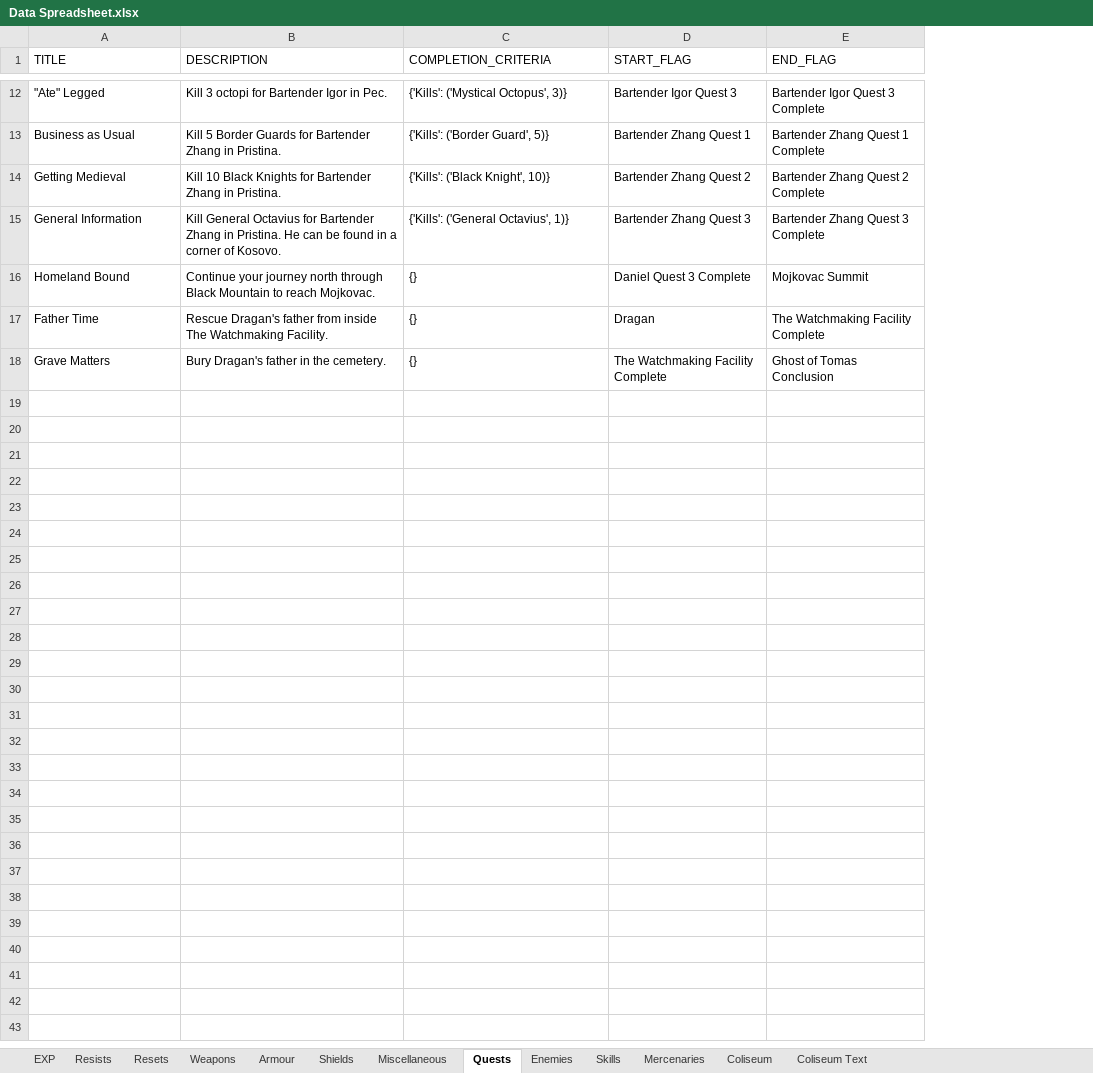
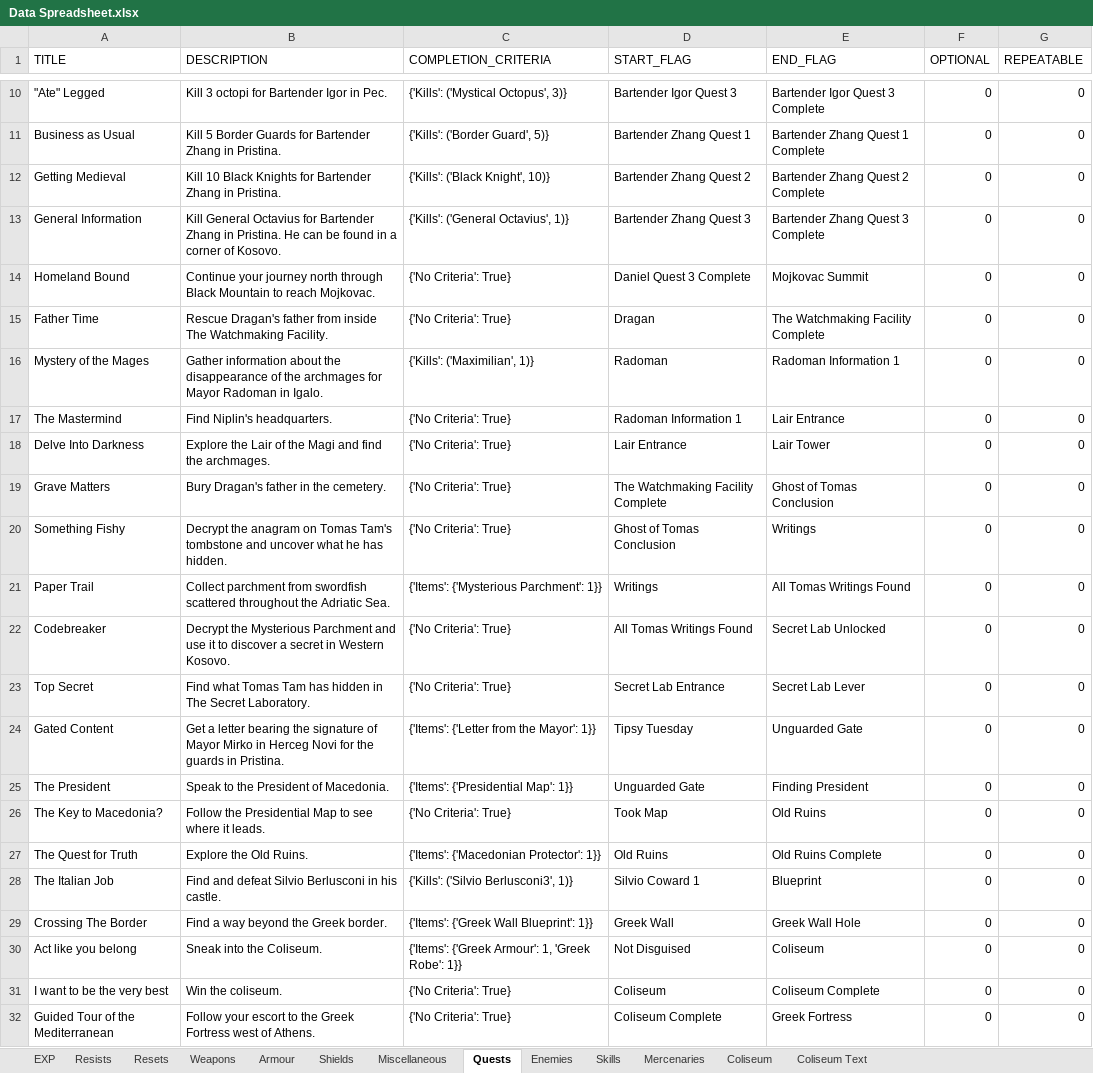
Before and after one commit to 1bengardner/toshes-quest-ii, an Excel workbook: data/Data Spreadsheet.xlsx, sheet Quests, drawn as a sheet; only a part is shown, gaps mark what is left out; values as stored, in another font and other column widths than the file's, no borders; addresses are those after the commit; the diff covers the shown part only; the diff names each change by its address in the sheet, - before the commit and + after, or states it on an @@ line.

Commit message:
Make a bunch of changes
Holiday
- Add 2 Christmas items
- Add gun weapon type
- Add Ryfil the Kid event

Quests
- Fill out quests
- Add indicators for optional and repeatable quests
- Improve visual quest layout
- Fix up some flags to integrate with quests

Rumadan Hideout
- Allow Oseku Shield to be picked up again if dropped

General
- Convert files automatically that fail to open

```diff
--- a/data/Data Spreadsheet.xlsx (sheet Quests)
+++ b/data/Data Spreadsheet.xlsx (sheet Quests)
+column F (OPTIONAL), rows 10-15: all 0; row 19: 0
+column G (REPEATABLE), rows 10-15: all 0; row 19: 0
-C14:C15 (COMPLETION_CRITERIA): {}
+C14:C15 (COMPLETION_CRITERIA): {'No Criteria': True}
+row 16: Mystery of the Mages | Gather information about the disappearance of the archmages for Mayor Radoman in Igalo. | {'Kills': ('Maximilian', 1)} | Radoman | Radoman Information 1 | 0 | 0
+row 17: The Mastermind | Find Niplin's headquarters. | {'No Criteria': True} | Radoman Information 1 | Lair Entrance | 0 | 0
+row 18: Delve Into Darkness | Explore the Lair of the Magi and find the archmages. | {'No Criteria': True} | Lair Entrance | Lair Tower | 0 | 0
-C19 (COMPLETION_CRITERIA): {}
+C19 (COMPLETION_CRITERIA): {'No Criteria': True}
+row 20: Something Fishy | Decrypt the anagram on Tomas Tam's tombstone and uncover what he has hidden. | {'No Criteria': True} | Ghost of Tomas Conclusion | Writings | 0 | 0
+row 21: Paper Trail | Collect parchment from swordfish scattered throughout the Adriatic Sea. | {'Items': {'Mysterious Parchment': 1}} | Writings | All Tomas Writings Found | 0 | 0
+row 22: Codebreaker | Decrypt the Mysterious Parchment and use it to discover a secret in Western Kosovo. | {'No Criteria': True} | All Tomas Writings Found | Secret Lab Unlocked | 0 | 0
+row 23: Top Secret | Find what Tomas Tam has hidden in The Secret Laboratory. | {'No Criteria': True} | Secret Lab Entrance | Secret Lab Lever | 0 | 0
+row 24: Gated Content | Get a letter bearing the signature of Mayor Mirko in Herceg Novi for the guards in Pristina. | {'Items': {'Letter from the Mayor': 1}} | Tipsy Tuesday | Unguarded Gate | 0 | 0
+row 25: The President | Speak to the President of Macedonia. | {'Items': {'Presidential Map': 1}} | Unguarded Gate | Finding President | 0 | 0
+row 26: The Key to Macedonia? | Follow the Presidential Map to see where it leads. | {'No Criteria': True} | Took Map | Old Ruins | 0 | 0
+row 27: The Quest for Truth | Explore the Old Ruins. | {'Items': {'Macedonian Protector': 1}} | Old Ruins | Old Ruins Complete | 0 | 0
+row 28: The Italian Job | Find and defeat Silvio Berlusconi in his castle. | {'Kills': ('Silvio Berlusconi3', 1)} | Silvio Coward 1 | Blueprint | 0 | 0
+row 29: Crossing The Border | Find a way beyond the Greek border. | {'Items': {'Greek Wall Blueprint': 1}} | Greek Wall | Greek Wall Hole | 0 | 0
+row 30: Act like you belong | Sneak into the Coliseum. | {'Items': {'Greek Armour': 1, 'Greek Robe': 1}} | Not Disguised | Coliseum | 0 | 0
+row 31: I want to be the very best | Win the coliseum. | {'No Criteria': True} | Coliseum | Coliseum Complete | 0 | 0
+row 32: Guided Tour of the Mediterranean | Follow your escort to the Greek Fortress west of Athens. | {'No Criteria': True} | Coliseum Complete | Greek Fortress | 0 | 0
```
Also changed, not shown: 19 added rows, 1 removed row, 1 moved row and 1 edited cell elsewhere in this sheet, sheet Enemies, sheet Skills, sheet Weapons, sheet Armour, sheet Miscellaneous, 25 other files.
